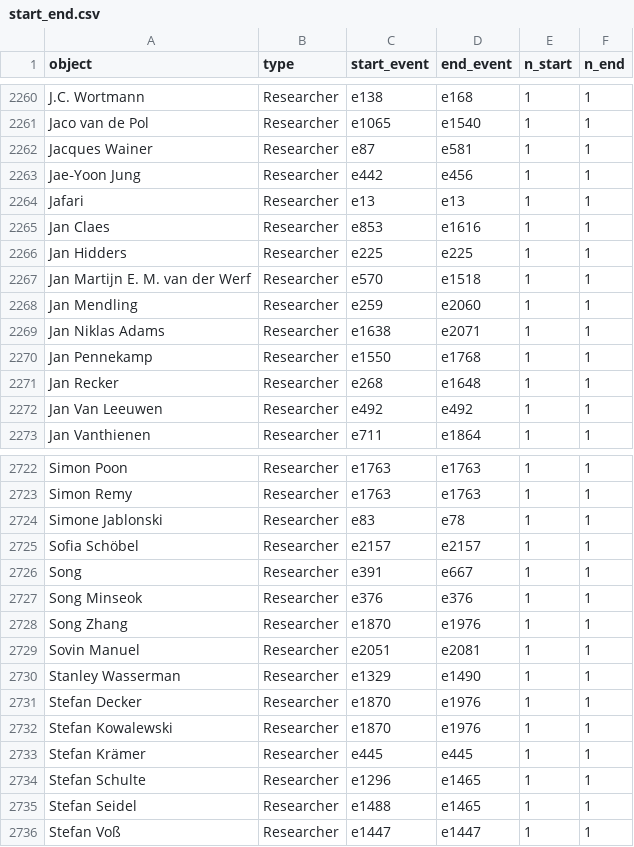
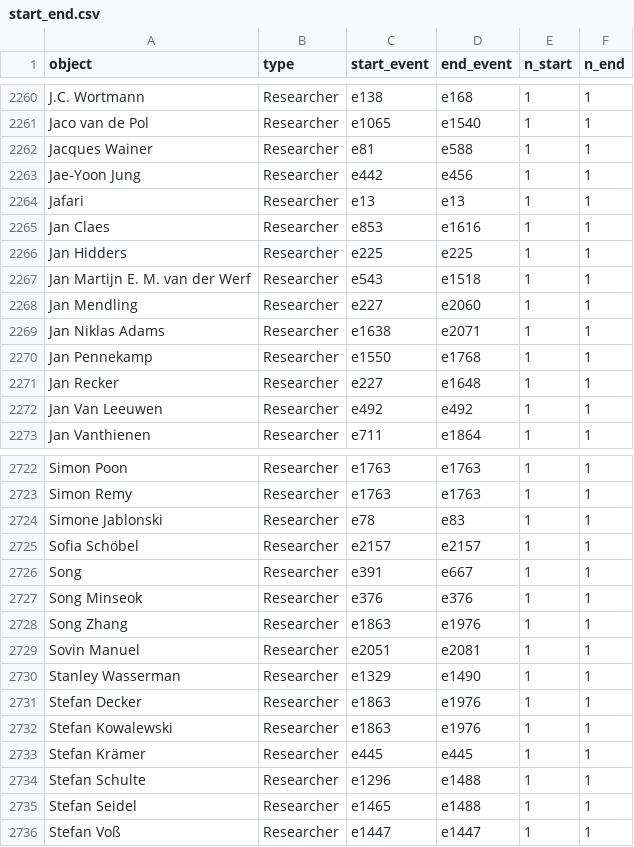
Before and after one commit to murathanozd/oc-case-replication, a CSV file: results/ocel_scientific_publications_noKeyword/start_end.csv, drawn as a sheet; only a part is shown, gaps mark what is left out; the diff covers the shown part only.

```diff
--- a/results/ocel_scientific_publications_noKeyword/start_end.csv
+++ b/results/ocel_scientific_publications_noKeyword/start_end.csv
@@ -2261,3 +2261,3 @@ J.C. Wortmann,Researcher,e138,e168,1,1
 Jaco van de Pol,Researcher,e1065,e1540,1,1
-Jacques Wainer,Researcher,e87,e581,1,1
+Jacques Wainer,Researcher,e81,e588,1,1
 Jae‐Yoon Jung,Researcher,e442,e456,1,1
@@ -2266,7 +2266,7 @@ Jan Claes,Researcher,e853,e1616,1,1
 Jan Hidders,Researcher,e225,e225,1,1
-Jan Martijn E. M. van der Werf,Researcher,e570,e1518,1,1
-Jan Mendling,Researcher,e259,e2060,1,1
+Jan Martijn E. M. van der Werf,Researcher,e543,e1518,1,1
+Jan Mendling,Researcher,e227,e2060,1,1
 Jan Niklas Adams,Researcher,e1638,e2071,1,1
 Jan Pennekamp,Researcher,e1550,e1768,1,1
-Jan Recker,Researcher,e268,e1648,1,1
+Jan Recker,Researcher,e227,e1648,1,1
 Jan Van Leeuwen,Researcher,e492,e492,1,1
@@ -2723,3 +2723,3 @@ Simon Poon,Researcher,e1763,e1763,1,1
 Simon Remy,Researcher,e1763,e1763,1,1
-Simone Jablonski,Researcher,e83,e78,1,1
+Simone Jablonski,Researcher,e78,e83,1,1
 Sofia Schöbel,Researcher,e2157,e2157,1,1
@@ -2727,10 +2727,10 @@ Song,Researcher,e391,e667,1,1
 Song Minseok,Researcher,e376,e376,1,1
-Song Zhang,Researcher,e1870,e1976,1,1
+Song Zhang,Researcher,e1863,e1976,1,1
 Sovin Manuel,Researcher,e2051,e2081,1,1
 Stanley Wasserman,Researcher,e1329,e1490,1,1
-Stefan Decker,Researcher,e1870,e1976,1,1
-Stefan Kowalewski,Researcher,e1870,e1976,1,1
+Stefan Decker,Researcher,e1863,e1976,1,1
+Stefan Kowalewski,Researcher,e1863,e1976,1,1
 Stefan Krämer,Researcher,e445,e445,1,1
-Stefan Schulte,Researcher,e1296,e1465,1,1
-Stefan Seidel,Researcher,e1488,e1465,1,1
+Stefan Schulte,Researcher,e1296,e1488,1,1
+Stefan Seidel,Researcher,e1465,e1488,1,1
 Stefan Voß,Researcher,e1447,e1447,1,1
```
Also changed, not shown: 146 edited cells elsewhere in this file, replication/prepared/ocel_scientific_publications_prepared.csv, results/ocel_scientific_publications/runtimes.csv, 17 other files.
